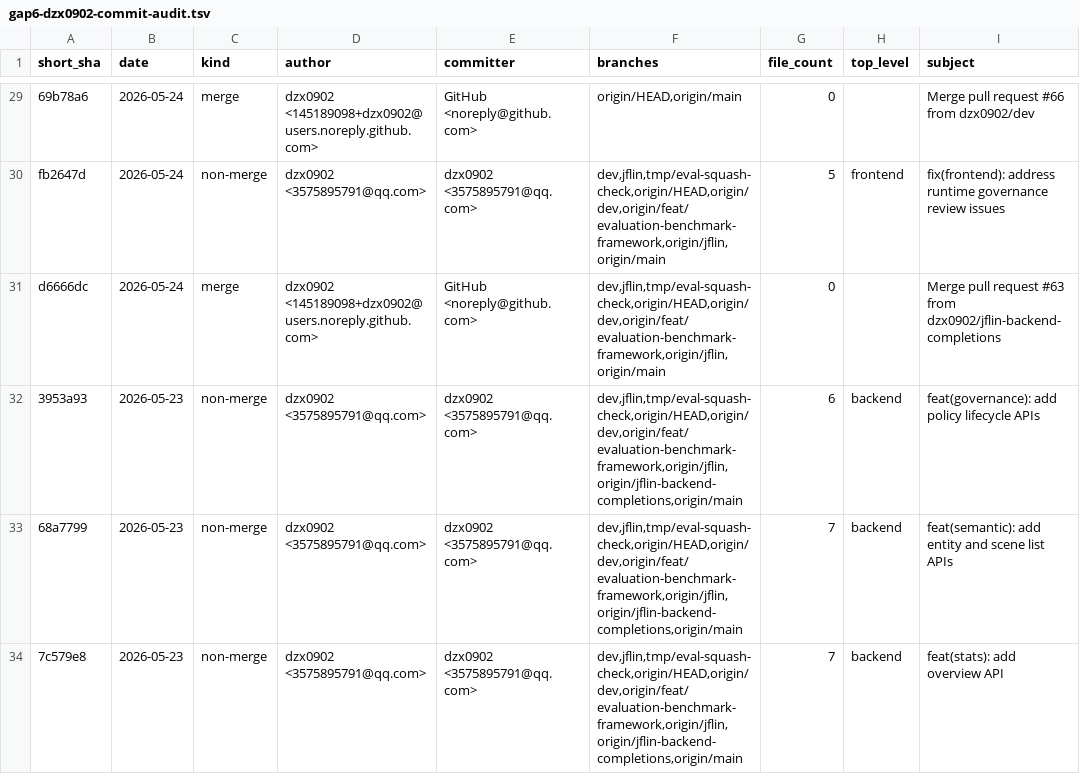
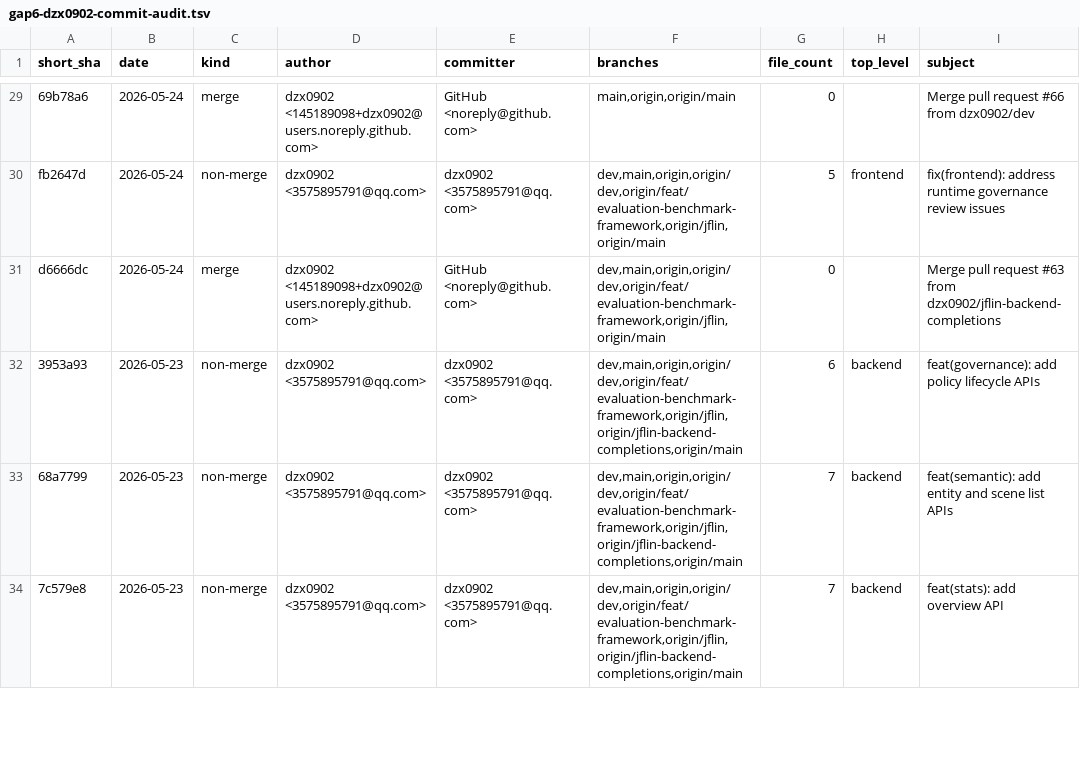
Before and after one commit to dzx0902/CS3321-MemoryBase, a TSV file: docs/gap6-dzx0902-commit-audit.tsv, drawn as a sheet; only a part is shown, gaps mark what is left out; the diff covers the shown part only; the diff names each change by its address in the sheet, - before the commit and + after, or states it on an @@ line.

```diff
--- a/docs/gap6-dzx0902-commit-audit.tsv
+++ b/docs/gap6-dzx0902-commit-audit.tsv
-F29 (branches): origin/HEAD,origin/main
+F29 (branches): main,origin,origin/main
-F30:F31 (branches): dev,jflin,tmp/eval-squash-check,origin/HEAD,origin/dev,origin/feat/evaluation-benchmark-framework,origin/jflin,origin/main
+F30:F31 (branches): dev,main,origin,origin/dev,origin/feat/evaluation-benchmark-framework,origin/jflin,origin/main
-F32:F34 (branches): dev,jflin,tmp/eval-squash-check,origin/HEAD,origin/dev,origin/feat/evaluation-benchmark-framework,origin/jflin,origin/jflin-backend-completions,origin/main
+F32:F34 (branches): dev,main,origin,origin/dev,origin/feat/evaluation-benchmark-framework,origin/jflin,origin/jflin-backend-completions,origin/main
```
Also changed, not shown: 48 edited cells elsewhere in this file, docs/gap6-hopecommon-commit-audit.tsv, docs/gap6-lywzc0419-commit-audit.tsv, 16 other files.
